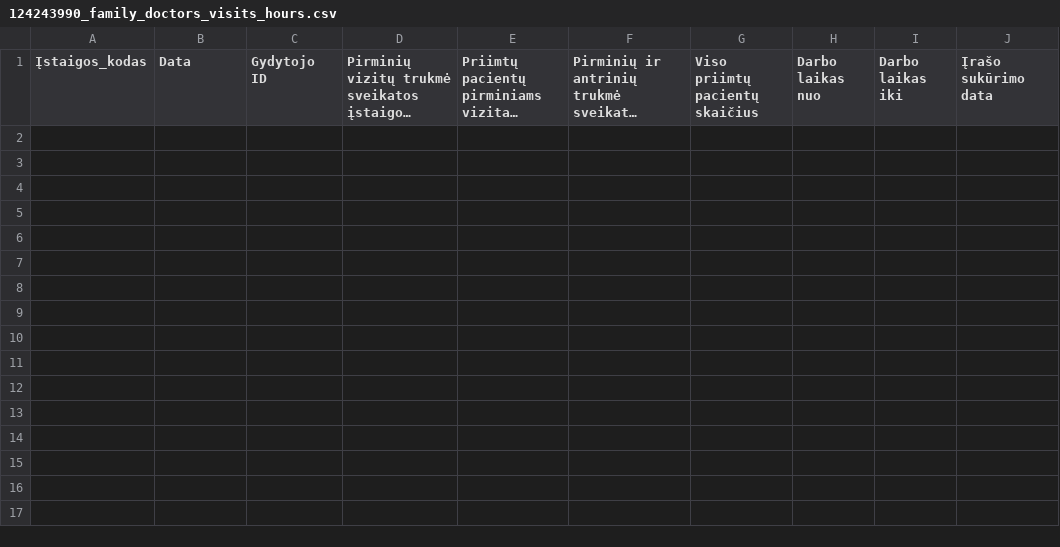
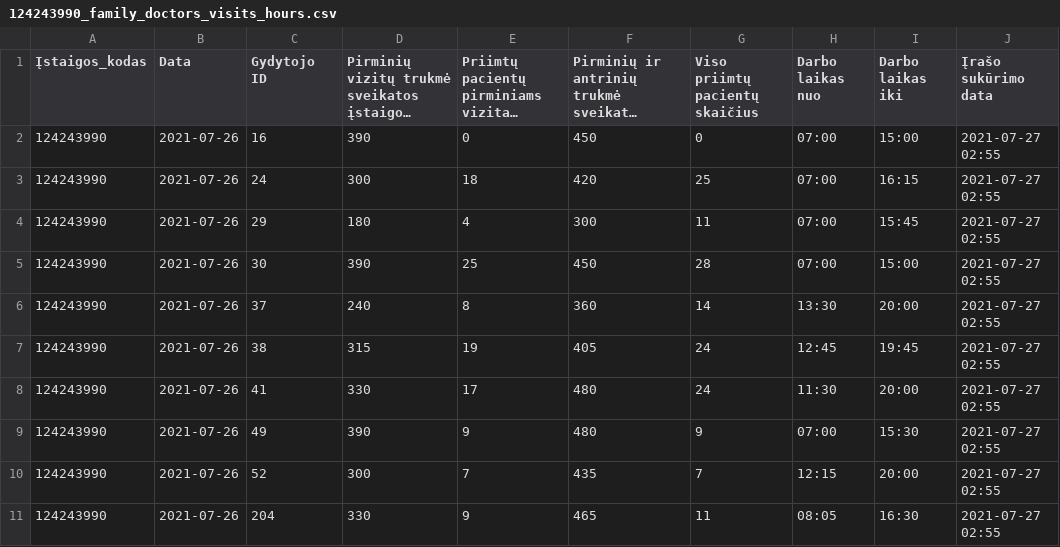
Before and after one commit to vilnius/naujininku-poliklinika, a CSV file: 124243990_family_doctors_visits_hours.csv, drawn as a sheet; long unchanged cells end in …; the diff names each change by its address in the sheet, - before the commit and + after, or states it on an @@ line.

```diff
--- a/124243990_family_doctors_visits_hours.csv
+++ b/124243990_family_doctors_visits_hours.csv
+row 2: 124243990 | 2021-07-26 | 16 | 390 | 0 | 450 | 0 | 07:00 | 15:00 | 2021-07-27 02:55
+row 3: 124243990 | 2021-07-26 | 24 | 300 | 18 | 420 | 25 | 07:00 | 16:15 | 2021-07-27 02:55
+row 4: 124243990 | 2021-07-26 | 29 | 180 | 4 | 300 | 11 | 07:00 | 15:45 | 2021-07-27 02:55
+row 5: 124243990 | 2021-07-26 | 30 | 390 | 25 | 450 | 28 | 07:00 | 15:00 | 2021-07-27 02:55
+row 6: 124243990 | 2021-07-26 | 37 | 240 | 8 | 360 | 14 | 13:30 | 20:00 | 2021-07-27 02:55
+row 7: 124243990 | 2021-07-26 | 38 | 315 | 19 | 405 | 24 | 12:45 | 19:45 | 2021-07-27 02:55
+row 8: 124243990 | 2021-07-26 | 41 | 330 | 17 | 480 | 24 | 11:30 | 20:00 | 2021-07-27 02:55
+row 9: 124243990 | 2021-07-26 | 49 | 390 | 9 | 480 | 9 | 07:00 | 15:30 | 2021-07-27 02:55
+row 10: 124243990 | 2021-07-26 | 52 | 300 | 7 | 435 | 7 | 12:15 | 20:00 | 2021-07-27 02:55
+row 11: 124243990 | 2021-07-26 | 204 | 330 | 9 | 465 | 11 | 08:05 | 16:30 | 2021-07-27 02:55
```
Also changed, not shown: 124243990_family_doctors_list.csv, 1 other file.
